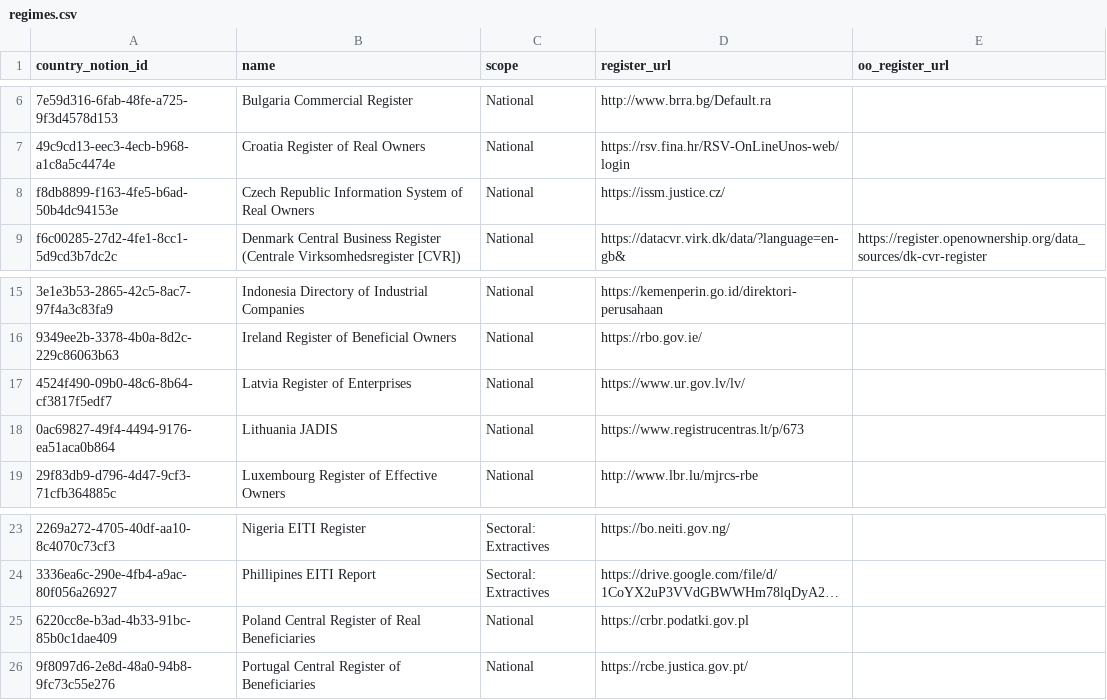
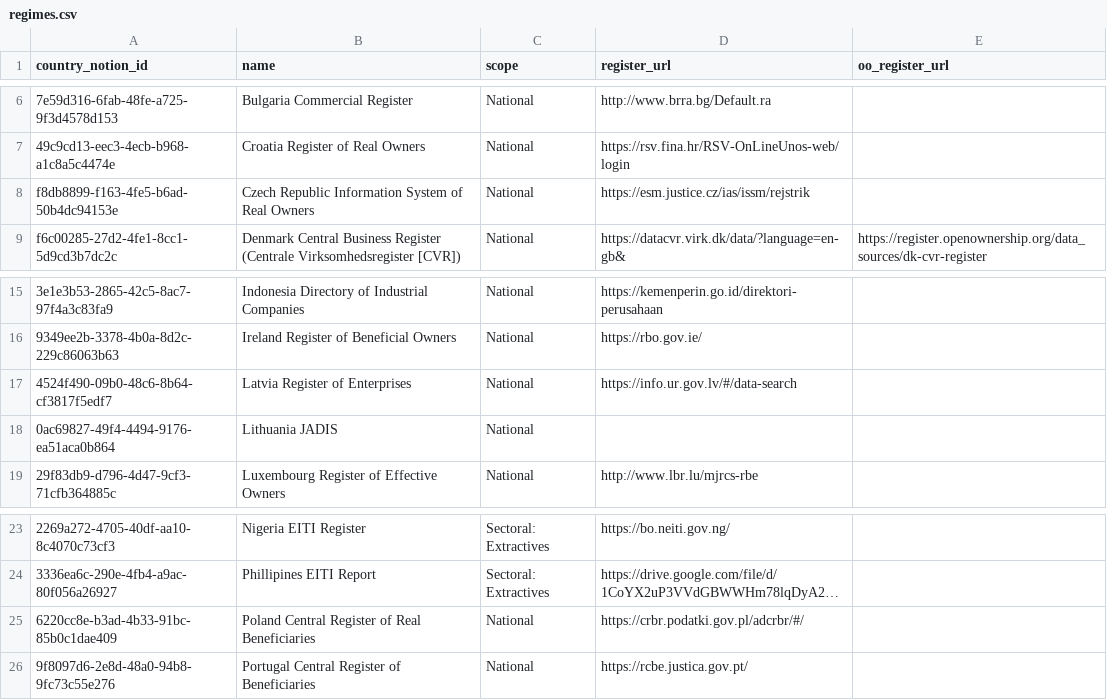
Before and after one commit to openownership/openownership.beta, a CSV file: _data/regimes.csv, drawn as a sheet; only a part is shown, gaps mark what is left out; long unchanged cells end in …; the diff names each change by its address in the sheet, - before the commit and + after, or states it on an @@ line.

Commit message:
Manual updates for October/November 2021

```diff
--- a/_data/regimes.csv
+++ b/_data/regimes.csv
-D8 (register_url): https://issm.justice.cz/
+D8 (register_url): https://esm.justice.cz/ias/issm/rejstrik
-D17 (register_url): https://www.ur.gov.lv/lv/
+D17 (register_url): https://info.ur.gov.lv/#/data-search
-D18 (register_url): https://www.registrucentras.lt/p/673
+D18 (register_url): (empty)
-D25 (register_url): https://crbr.podatki.gov.pl
+D25 (register_url): https://crbr.podatki.gov.pl/adcrbr/#/
```
